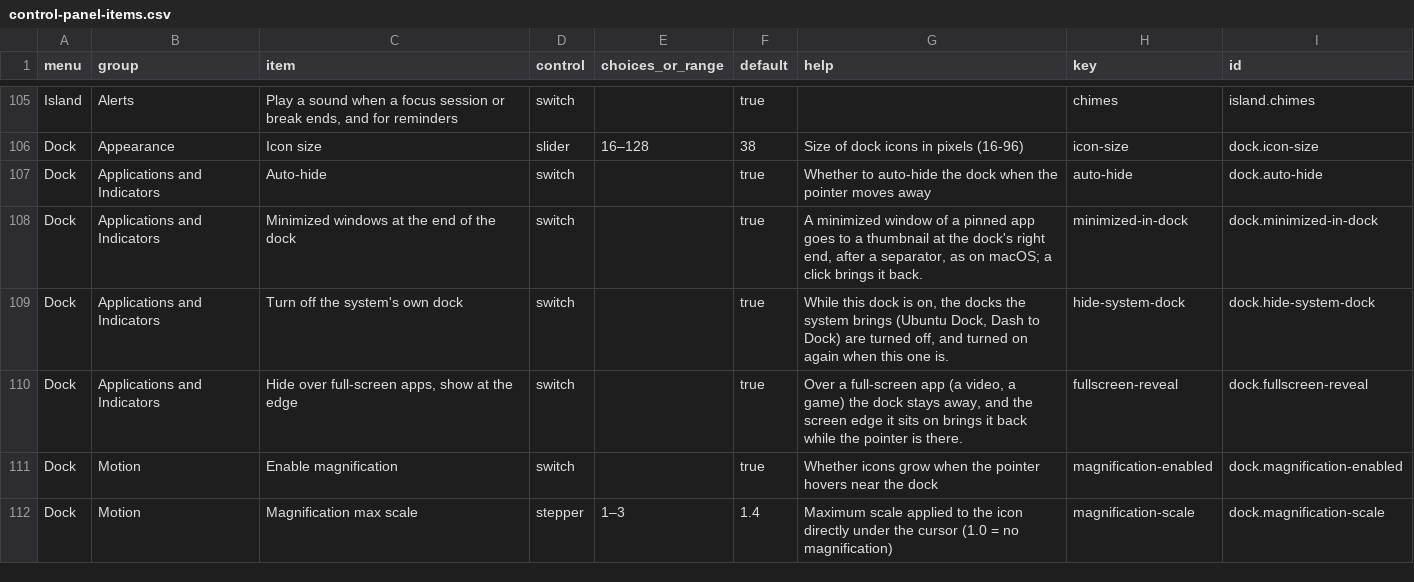
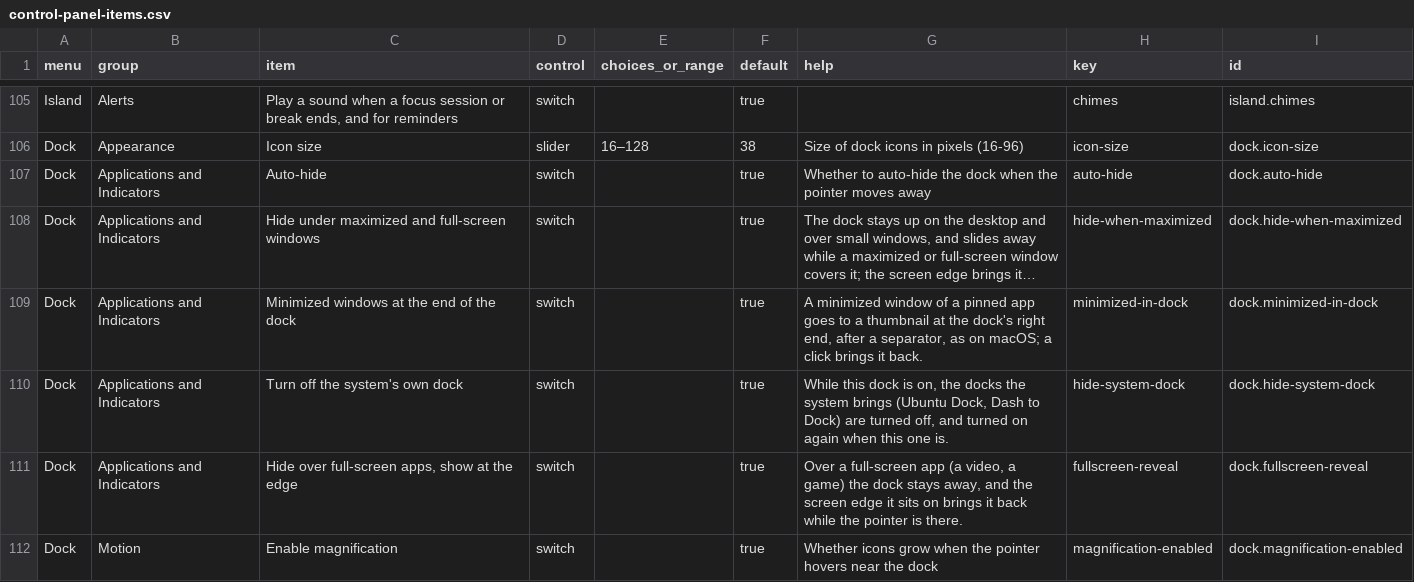
Before and after one commit to nerufuyo/niro-control, a CSV file: docs/control-panel-items.csv, drawn as a sheet; only a part is shown, gaps mark what is left out; the shorter side is filled out with more unchanged rows; the diff names each change by its address in the sheet, - before the commit and + after, or states it on an @@ line.

```diff
--- a/docs/control-panel-items.csv
+++ b/docs/control-panel-items.csv
+row 108: Dock | Applications and Indicators | Hide under maximized and full-screen windows | switch |  | true | The dock stays up on the desktop and over small windows, and slides away while a maximized or full-screen window covers it; the screen edge brings it… | hide-when-maximized | dock.hide-when-maximized
```
Also changed, not shown: 14 other files.
